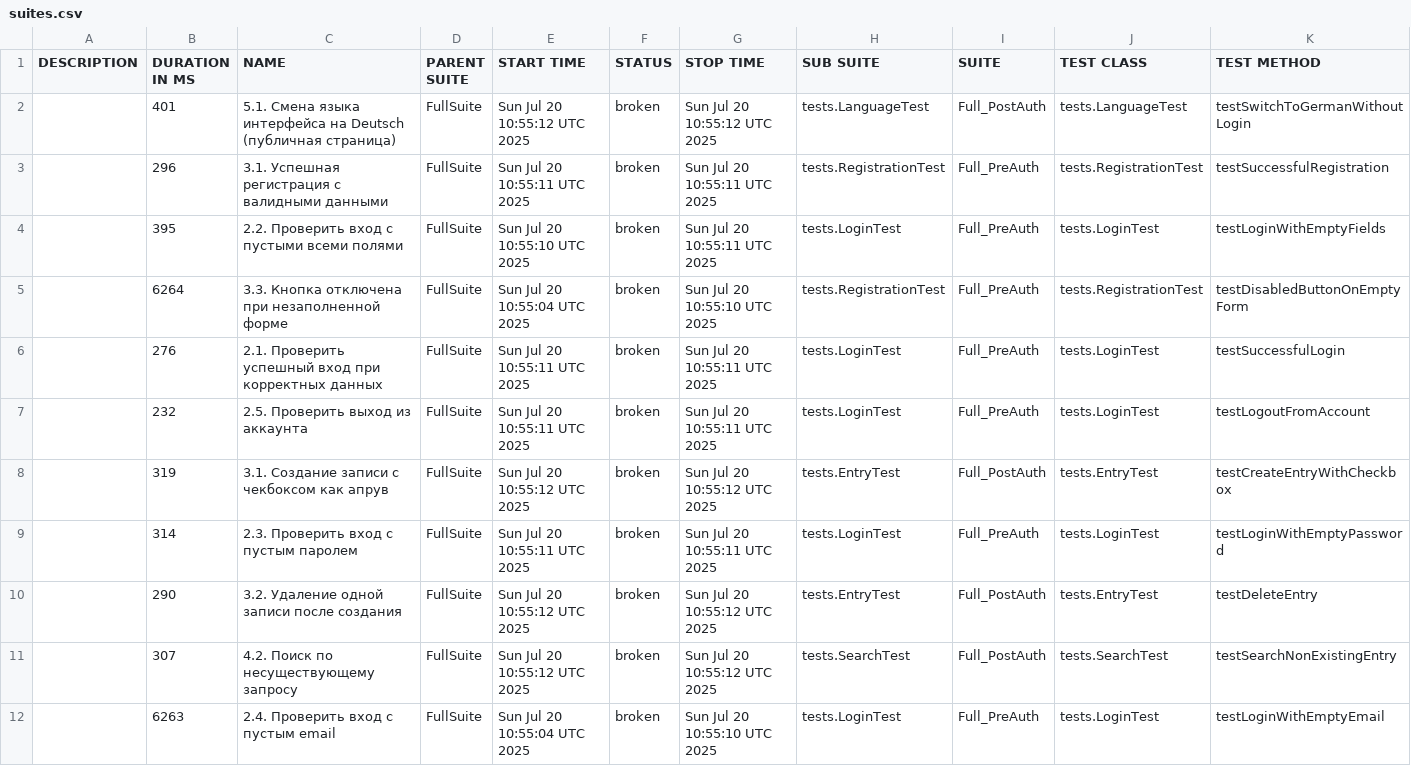
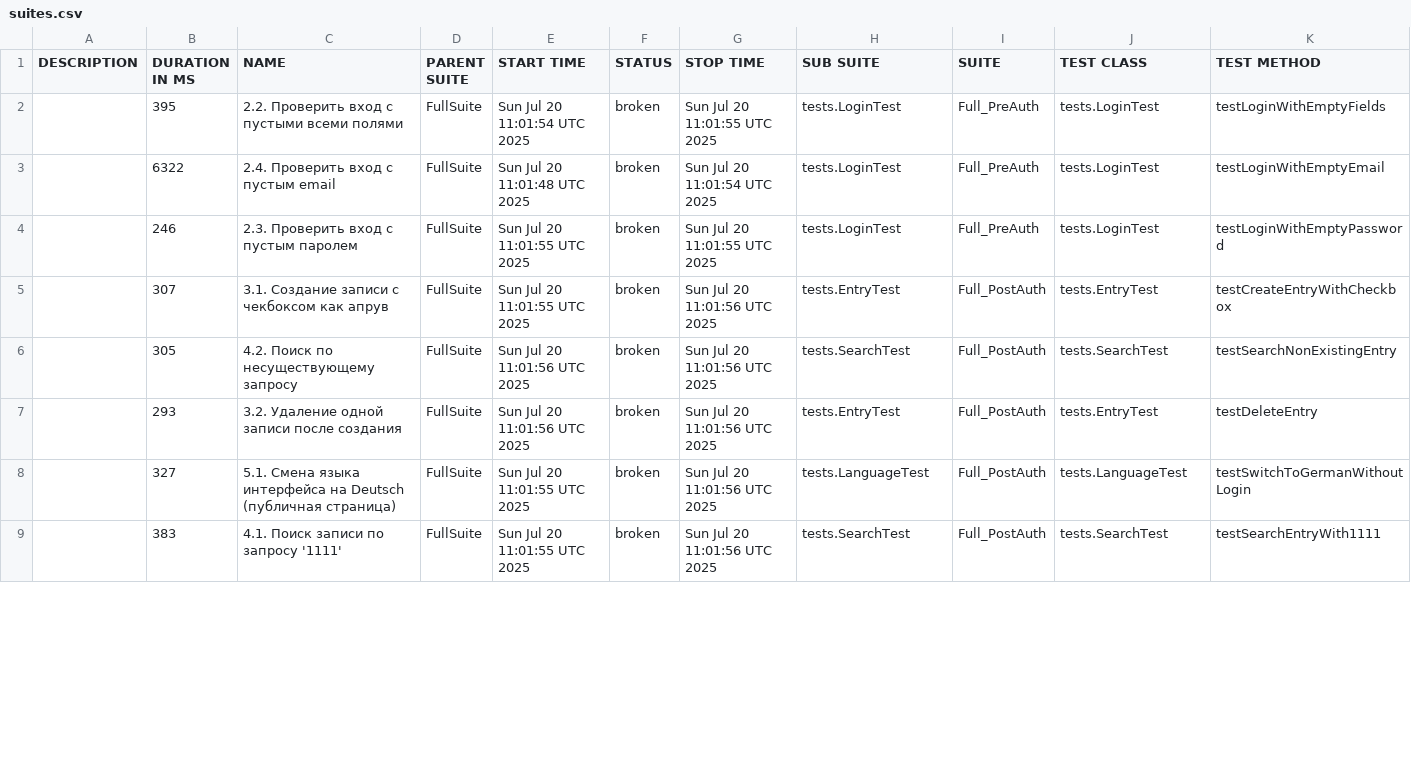
Before and after one commit to IvanKarsakov91/MonkkeeQA30, a CSV file: data/suites.csv, drawn as a sheet; only a part is shown; the diff covers the shown part only.

```diff
--- a/data/suites.csv
+++ b/data/suites.csv
@@ -1,12 +1,9 @@
 "DESCRIPTION","DURATION IN MS","NAME","PARENT SUITE","START TIME","STATUS","STOP TIME","SUB SUITE","SUITE","TEST CLASS","TEST METHOD"
-"","401","5.1. Смена языка интерфейса на Deutsch (публичная страница)","FullSuite","Sun Jul 20 10:55:12 UTC 2025","broken","Sun Jul 20 10:55:12 UTC 2025","tests.LanguageTest","Full_PostAuth","tests.LanguageTest","testSwitchToGermanWithoutLogin"
-"","296","3.1. Успешная регистрация с валидными данными","FullSuite","Sun Jul 20 10:55:11 UTC 2025","broken","Sun Jul 20 10:55:11 UTC 2025","tests.RegistrationTest","Full_PreAuth","tests.RegistrationTest","testSuccessfulRegistration"
-"","395","2.2. Проверить вход с пустыми всеми полями","FullSuite","Sun Jul 20 10:55:10 UTC 2025","broken","Sun Jul 20 10:55:11 UTC 2025","tests.LoginTest","Full_PreAuth","tests.LoginTest","testLoginWithEmptyFields"
-"","6264","3.3. Кнопка отключена при незаполненной форме","FullSuite","Sun Jul 20 10:55:04 UTC 2025","broken","Sun Jul 20 10:55:10 UTC 2025","tests.RegistrationTest","Full_PreAuth","tests.RegistrationTest","testDisabledButtonOnEmptyForm"
-"","276","2.1. Проверить успешный вход при корректных данных","FullSuite","Sun Jul 20 10:55:11 UTC 2025","broken","Sun Jul 20 10:55:11 UTC 2025","tests.LoginTest","Full_PreAuth","tests.LoginTest","testSuccessfulLogin"
-"","232","2.5. Проверить выход из аккаунта","FullSuite","Sun Jul 20 10:55:11 UTC 2025","broken","Sun Jul 20 10:55:11 UTC 2025","tests.LoginTest","Full_PreAuth","tests.LoginTest","testLogoutFromAccount"
-"","319","3.1. Создание записи с чекбоксом как апрув","FullSuite","Sun Jul 20 10:55:12 UTC 2025","broken","Sun Jul 20 10:55:12 UTC 2025","tests.EntryTest","Full_PostAuth","tests.EntryTest","testCreateEntryWithCheckbox"
-"","314","2.3. Проверить вход с пустым паролем","FullSuite","Sun Jul 20 10:55:11 UTC 2025","broken","Sun Jul 20 10:55:11 UTC 2025","tests.LoginTest","Full_PreAuth","tests.LoginTest","testLoginWithEmptyPassword"
-"","290","3.2. Удаление одной записи после создания","FullSuite","Sun Jul 20 10:55:12 UTC 2025","broken","Sun Jul 20 10:55:12 UTC 2025","tests.EntryTest","Full_PostAuth","tests.EntryTest","testDeleteEntry"
-"","307","4.2. Поиск по несуществующему запросу","FullSuite","Sun Jul 20 10:55:12 UTC 2025","broken","Sun Jul 20 10:55:12 UTC 2025","tests.SearchTest","Full_PostAuth","tests.SearchTest","testSearchNonExistingEntry"
-"","6263","2.4. Проверить вход с пустым email","FullSuite","Sun Jul 20 10:55:04 UTC 2025","broken","Sun Jul 20 10:55:10 UTC 2025","tests.LoginTest","Full_PreAuth","tests.LoginTest","testLoginWithEmptyEmail"
+"","395","2.2. Проверить вход с пустыми всеми полями","FullSuite","Sun Jul 20 11:01:54 UTC 2025","broken","Sun Jul 20 11:01:55 UTC 2025","tests.LoginTest","Full_PreAuth","tests.LoginTest","testLoginWithEmptyFields"
+"","6322","2.4. Проверить вход с пустым email","FullSuite","Sun Jul 20 11:01:48 UTC 2025","broken","Sun Jul 20 11:01:54 UTC 2025","tests.LoginTest","Full_PreAuth","tests.LoginTest","testLoginWithEmptyEmail"
+"","246","2.3. Проверить вход с пустым паролем","FullSuite","Sun Jul 20 11:01:55 UTC 2025","broken","Sun Jul 20 11:01:55 UTC 2025","tests.LoginTest","Full_PreAuth","tests.LoginTest","testLoginWithEmptyPassword"
+"","307","3.1. Создание записи с чекбоксом как апрув","FullSuite","Sun Jul 20 11:01:55 UTC 2025","broken","Sun Jul 20 11:01:56 UTC 2025","tests.EntryTest","Full_PostAuth","tests.EntryTest","testCreateEntryWithCheckbox"
+"","305","4.2. Поиск по несуществующему запросу","FullSuite","Sun Jul 20 11:01:56 UTC 2025","broken","Sun Jul 20 11:01:56 UTC 2025","tests.SearchTest","Full_PostAuth","tests.SearchTest","testSearchNonExistingEntry"
+"","293","3.2. Удаление одной записи после создания","FullSuite","Sun Jul 20 11:01:56 UTC 2025","broken","Sun Jul 20 11:01:56 UTC 2025","tests.EntryTest","Full_PostAuth","tests.EntryTest","testDeleteEntry"
+"","327","5.1. Смена языка интерфейса на Deutsch (публичная страница)","FullSuite","Sun Jul 20 11:01:55 UTC 2025","broken","Sun Jul 20 11:01:56 UTC 2025","tests.LanguageTest","Full_PostAuth","tests.LanguageTest","testSwitchToGermanWithoutLogin"
+"","383","4.1. Поиск записи по запросу '1111'","FullSuite","Sun Jul 20 11:01:55 UTC 2025","broken","Sun Jul 20 11:01:56 UTC 2025","tests.SearchTest","Full_PostAuth","tests.SearchTest","testSearchEntryWith1111"
```
Also changed, not shown: 4 added rows, 1 removed row and 6 edited cells elsewhere in this file, data/behaviors.csv, 44 other files.
